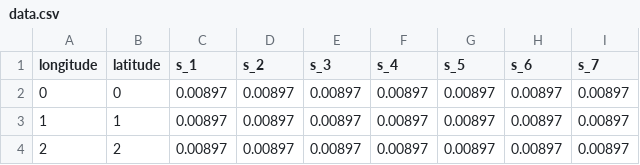
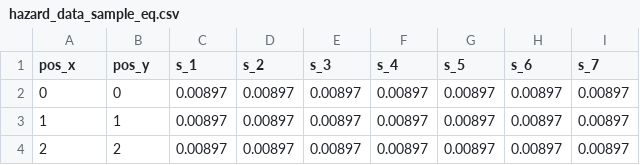
Before and after one commit to GeoscienceAustralia/sira, a CSV file: hazard/hazard_data_sample_eq.csv (was hazard/data.csv), drawn as a sheet.

Commit message:
name & col header change for hazard input file

```diff
--- a/hazard/data.csv
+++ b/hazard/hazard_data_sample_eq.csv
@@ -1,2 +1,2 @@
-longitude,latitude,s_1,s_2,s_3,s_4,s_5,s_6,s_7
+pos_x,pos_y,s_1,s_2,s_3,s_4,s_5,s_6,s_7
 0,0,0.00897,0.00897,0.00897,0.00897,0.00897,0.00897,0.00897
```
